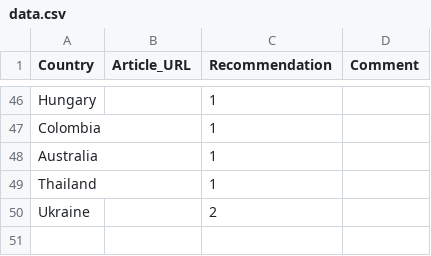
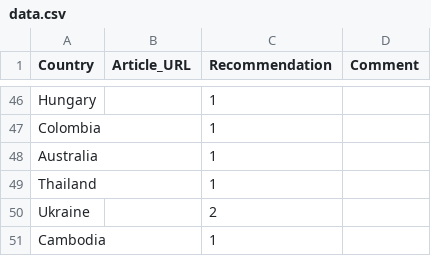
Before and after one commit to ReallyRad/GeoJSONGenerator, a CSV file: data.csv, drawn as a sheet; only a part is shown, gaps mark what is left out.

Commit message:
cambodia

```diff
--- a/data.csv
+++ b/data.csv
@@ -50 +50,2 @@ Thailand,,1,
 Ukraine,,2,
+Cambodia,,1,
```
Also changed, not shown: 2 other files.
